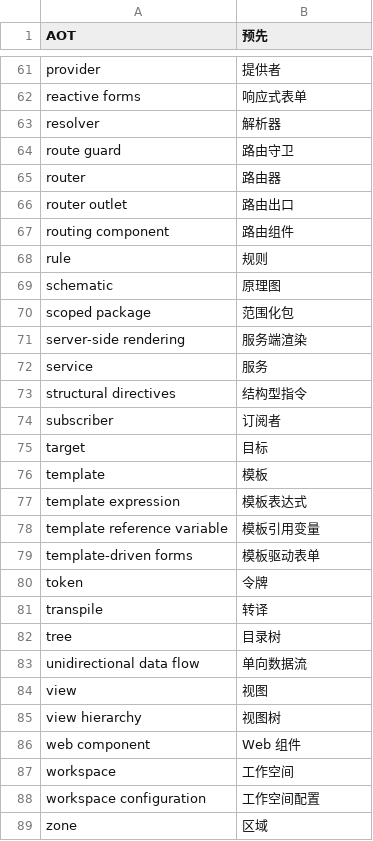
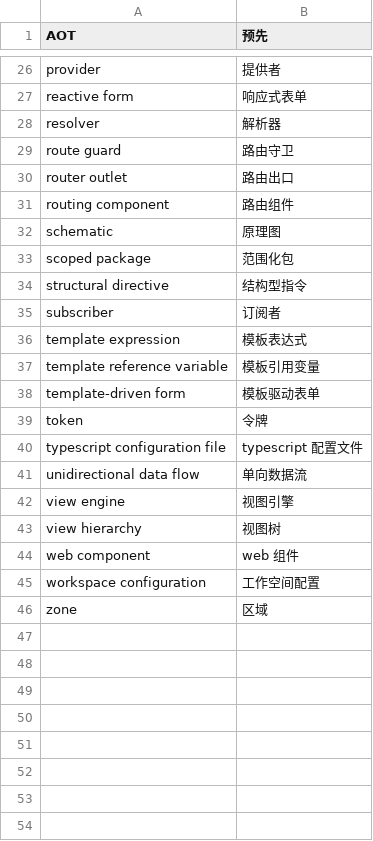
Before and after one commit to asnowwolf/translate, a TSV file: src/dict/glossary/angular.tsv, drawn as a sheet; only a part is shown, gaps mark what is left out; removed rows and columns are numbered as before the commit, all else as after; the diff covers the shown part only; the diff names each change by its address in the sheet, - before the commit and + after, or states it on an @@ line.

```diff
--- a/src/dict/glossary/angular.tsv
+++ b/src/dict/glossary/angular.tsv
-A27 (AOT): reactive forms
+A27 (AOT): reactive form
-row 65: router | 路由器
-row 68: rule | 规则
-row 71: server-side rendering | 服务端渲染
-row 72: service | 服务
-A34 (AOT): structural directives
+A34 (AOT): structural directive
-row 75: target | 目标
-row 76: template | 模板
-A38 (AOT): template-driven forms
+A38 (AOT): template-driven form
-row 81: transpile | 转译
-row 82: tree | 目录树
+row 40: typescript configuration file | typescript 配置文件
-row 84: view | 视图
+row 42: view engine | 视图引擎
-B44 (预先): Web 组件
+B44 (预先): web 组件
-row 87: workspace | 工作空间
```
Also changed, not shown: 2 added rows, 37 removed rows and 2 edited cells elsewhere in this file, src/dict/glossary/material.tsv, src/dict/glossary/programming.tsv, 1 other file.
